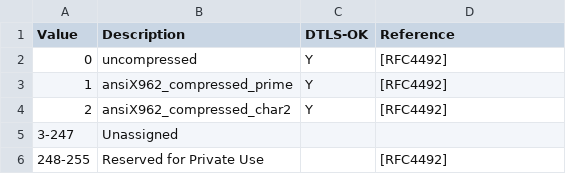
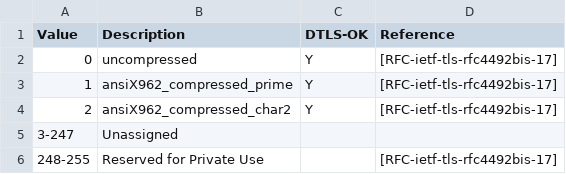
Before and after one commit to rgl/tls-dump-clienthello, a CSV file: tls-parameters-9.csv, drawn as a sheet.

```diff
--- a/tls-parameters-9.csv
+++ b/tls-parameters-9.csv
@@ -1,6 +1,6 @@
 Value,Description,DTLS-OK,Reference
-0,uncompressed,Y,[RFC4492]
-1,ansiX962_compressed_prime,Y,[RFC4492]
-2,ansiX962_compressed_char2,Y,[RFC4492]
+0,uncompressed,Y,[RFC-ietf-tls-rfc4492bis-17]
+1,ansiX962_compressed_prime,Y,[RFC-ietf-tls-rfc4492bis-17]
+2,ansiX962_compressed_char2,Y,[RFC-ietf-tls-rfc4492bis-17]
 3-247,Unassigned,,
-248-255,Reserved for Private Use,,[RFC4492]
+248-255,Reserved for Private Use,,[RFC-ietf-tls-rfc4492bis-17]
```
Also changed, not shown: tls-parameters-4.csv, tls-parameters-8.csv, 1 other file.
